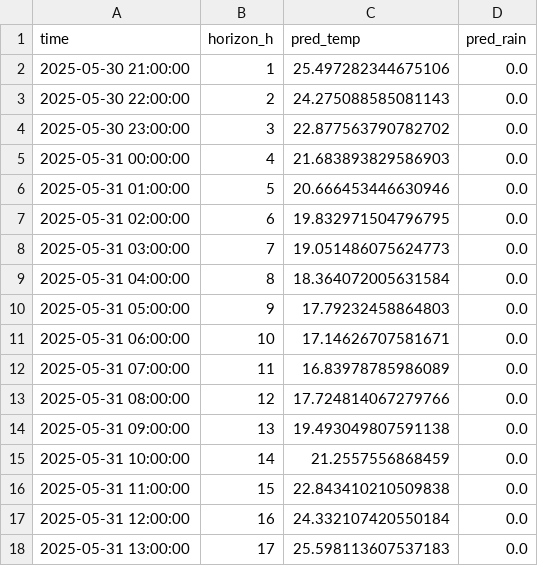
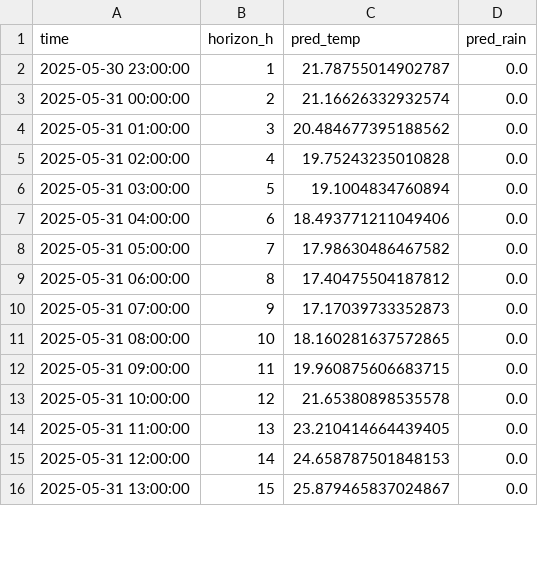
Before and after one commit to ColaCaos/ColaCAOS, a CSV file: multiestacion/funcionando/c/EstacionVirtual/results/next24h_predictions.csv, drawn as a sheet; only a part is shown; the diff covers the shown part only.

```diff
--- a/multiestacion/funcionando/c/EstacionVirtual/results/next24h_predictions.csv
+++ b/multiestacion/funcionando/c/EstacionVirtual/results/next24h_predictions.csv
@@ -1,18 +1,16 @@
 time,horizon_h,pred_temp,pred_rain
-2025-05-30 21:00:00,1,25.497282344675106,0.0
-2025-05-30 22:00:00,2,24.275088585081143,0.0
-2025-05-30 23:00:00,3,22.877563790782702,0.0
-2025-05-31 00:00:00,4,21.683893829586903,0.0
-2025-05-31 01:00:00,5,20.666453446630946,0.0
-2025-05-31 02:00:00,6,19.832971504796795,0.0
-2025-05-31 03:00:00,7,19.051486075624773,0.0
-2025-05-31 04:00:00,8,18.364072005631584,0.0
-2025-05-31 05:00:00,9,17.79232458864803,0.0
-2025-05-31 06:00:00,10,17.14626707581671,0.0
-2025-05-31 07:00:00,11,16.83978785986089,0.0
-2025-05-31 08:00:00,12,17.724814067279766,0.0
-2025-05-31 09:00:00,13,19.493049807591138,0.0
-2025-05-31 10:00:00,14,21.2557556868459,0.0
-2025-05-31 11:00:00,15,22.843410210509838,0.0
-2025-05-31 12:00:00,16,24.332107420550184,0.0
-2025-05-31 13:00:00,17,25.598113607537183,0.0
+2025-05-30 23:00:00,1,21.78755014902787,0.0
+2025-05-31 00:00:00,2,21.16626332932574,0.0
+2025-05-31 01:00:00,3,20.484677395188562,0.0
+2025-05-31 02:00:00,4,19.75243235010828,0.0
+2025-05-31 03:00:00,5,19.1004834760894,0.0
+2025-05-31 04:00:00,6,18.493771211049406,0.0
+2025-05-31 05:00:00,7,17.98630486467582,0.0
+2025-05-31 06:00:00,8,17.40475504187812,0.0
+2025-05-31 07:00:00,9,17.17039733352873,0.0
+2025-05-31 08:00:00,10,18.160281637572865,0.0
+2025-05-31 09:00:00,11,19.960875606683715,0.0
+2025-05-31 10:00:00,12,21.65380898535578,0.0
+2025-05-31 11:00:00,13,23.210414664439405,0.0
+2025-05-31 12:00:00,14,24.658787501848153,0.0
+2025-05-31 13:00:00,15,25.879465837024867,0.0
```
Also changed, not shown: 2 added rows and 14 edited cells elsewhere in this file, multiestacion/funcionando/c/EstacionVirtual/results/rain_24h_wide.csv, multiestacion/funcionando/c/EstacionVirtual/results/temperature_24h_wide.csv, 2 other files.
